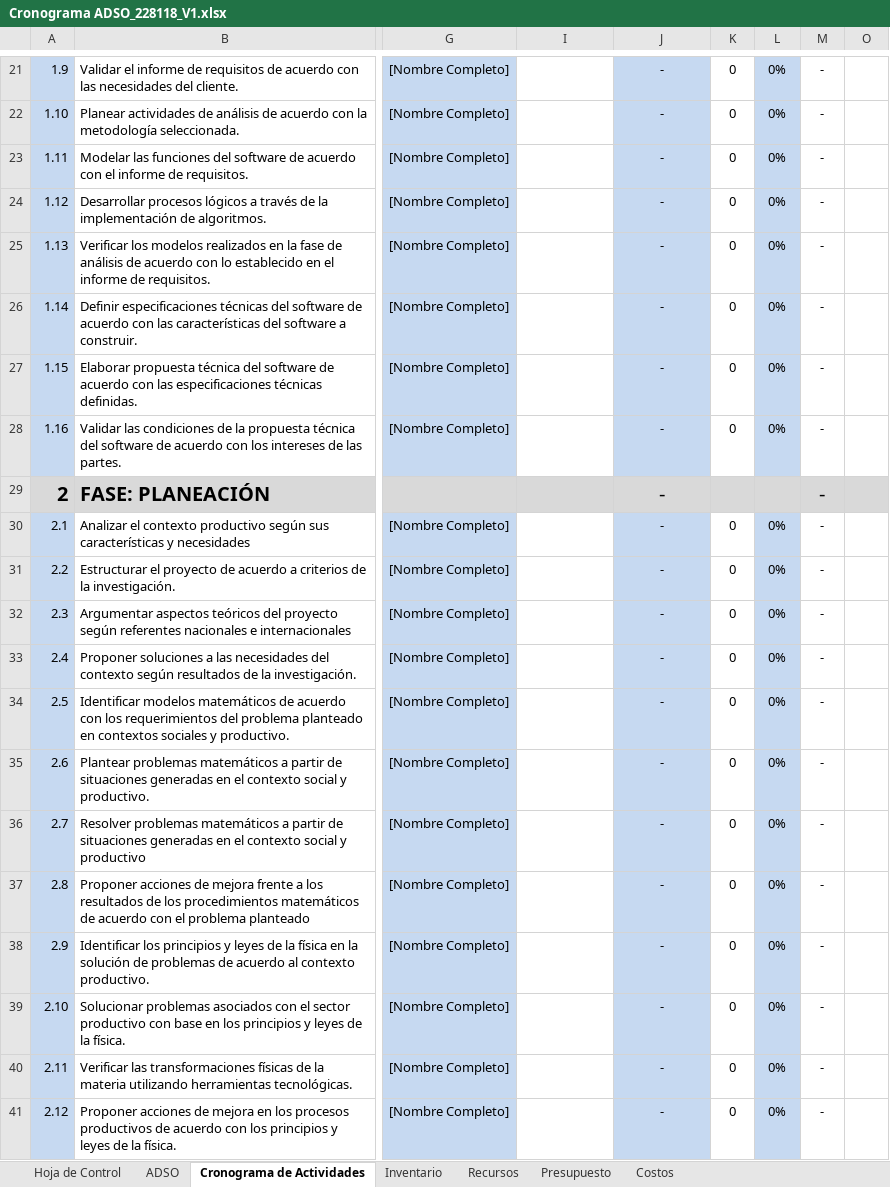
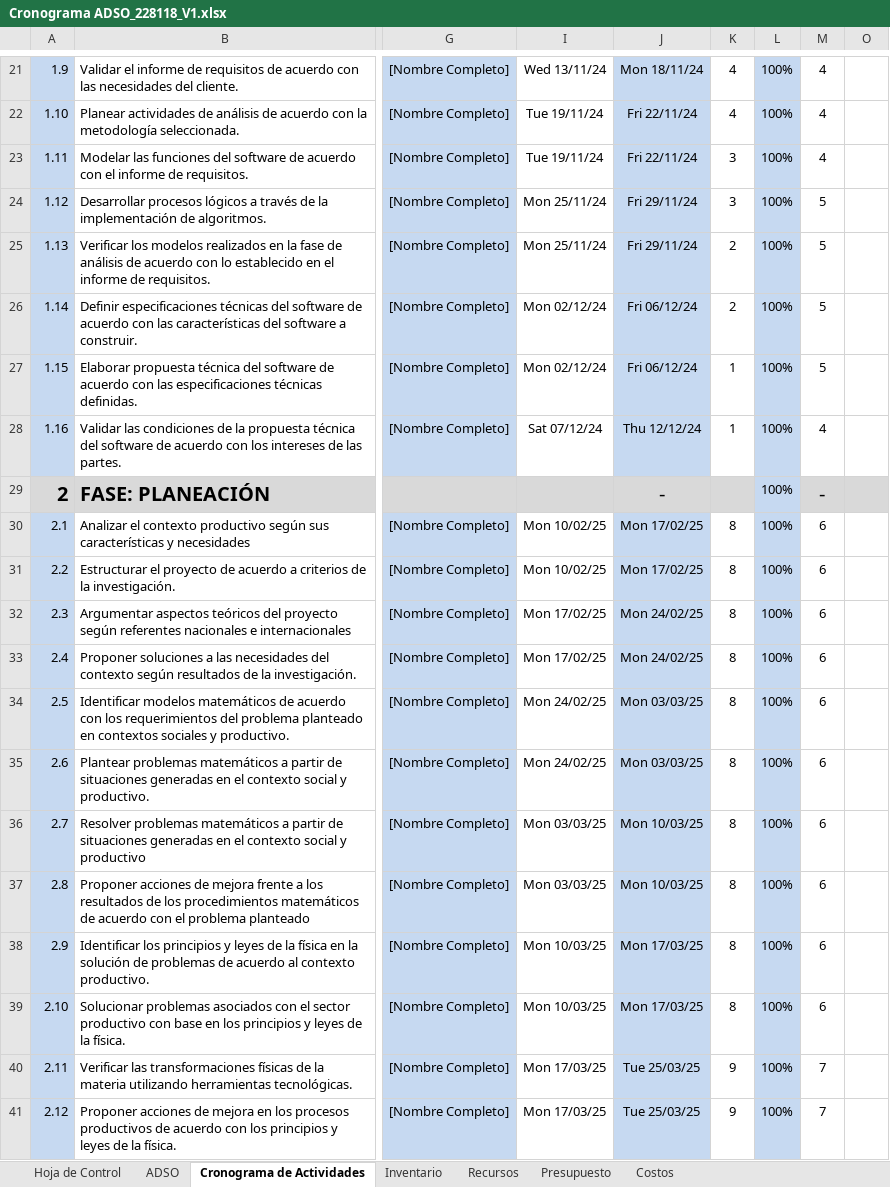
Before and after one commit to Cristian6006/AXXION_SYSTEM, an Excel workbook: _docs/Cronograma ADSO_228118_V1.xlsx, sheet Cronograma de Actividades, drawn as a sheet; only a part is shown, gaps mark what is left out; values as stored, in another font and other column widths than the file's, no borders; charts and pictures and conditional formats not drawn; the diff covers the shown part only; the diff names each change by its address in the sheet, - before the commit and + after, or states it on an @@ line.

Commit message:
Cronograma

```diff
--- a/_docs/Cronograma ADSO_228118_V1.xlsx (sheet Cronograma de Actividades)
+++ b/_docs/Cronograma ADSO_228118_V1.xlsx (sheet Cronograma de Actividades)
-I21: (empty)
+I21: Wed 13/11/24
-J21: -
+J21: Mon 18/11/24
-K21:K22: 0
+K21:K22: 4
-L21:L28: 0%
+L21:L28: 100%
-M21:M23: -
+M21:M23: 4
-I22:I23: (empty)
+I22:I23: Tue 19/11/24
-J22:J23: -
+J22:J23: Fri 22/11/24
-K23:K24: 0
+K23:K24: 3
-I24:I25: (empty)
+I24:I25: Mon 25/11/24
-J24:J25: -
+J24:J25: Fri 29/11/24
-M24:M27: -
+M24:M27: 5
-K25:K26: 0
+K25:K26: 2
-I26:I27: (empty)
+I26:I27: Mon 02/12/24
-J26:J27: -
+J26:J27: Fri 06/12/24
-K27:K28: 0
+K27:K28: 1
-I28: (empty)
+I28: Sat 07/12/24
-J28: -
+J28: Thu 12/12/24
-M28: -
+M28: 4
-L29: (empty)
+L29: 100%
-I30:I31: (empty)
+I30:I31: Mon 10/02/25
-J30:J31: -
+J30:J31: Mon 17/02/25
-K30:K39: 0
+K30:K39: 8
-L30:L41: 0%
+L30:L41: 100%
-M30:M39: -
+M30:M39: 6
-I32:I33: (empty)
+I32:I33: Mon 17/02/25
-J32:J33: -
+J32:J33: Mon 24/02/25
-I34:I35: (empty)
+I34:I35: Mon 24/02/25
-J34:J35: -
+J34:J35: Mon 03/03/25
-I36:I37: (empty)
+I36:I37: Mon 03/03/25
-J36:J37: -
+J36:J37: Mon 10/03/25
-I38:I39: (empty)
+I38:I39: Mon 10/03/25
-J38:J39: -
+J38:J39: Mon 17/03/25
-I40:I41: (empty)
+I40:I41: Mon 17/03/25
-J40:J41: -
+J40:J41: Tue 25/03/25
-K40:K41: 0
+K40:K41: 9
-M40:M41: -
+M40:M41: 7
```
Also changed, not shown: 2 added rows, 2 removed rows and 69 edited cells elsewhere in this sheet, sheet Hoja de Control, charts or pictures.
